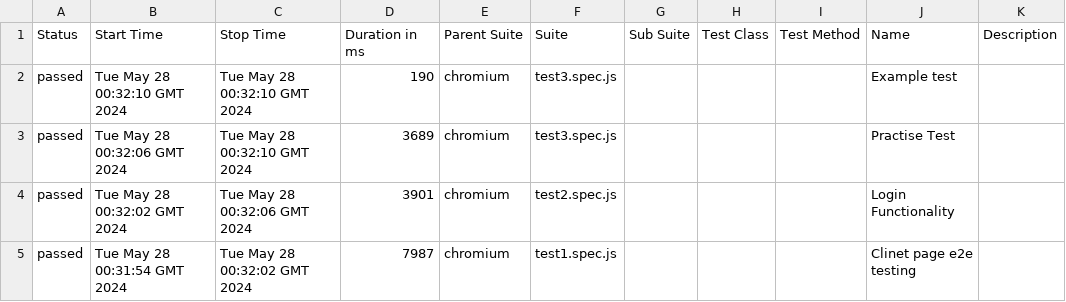
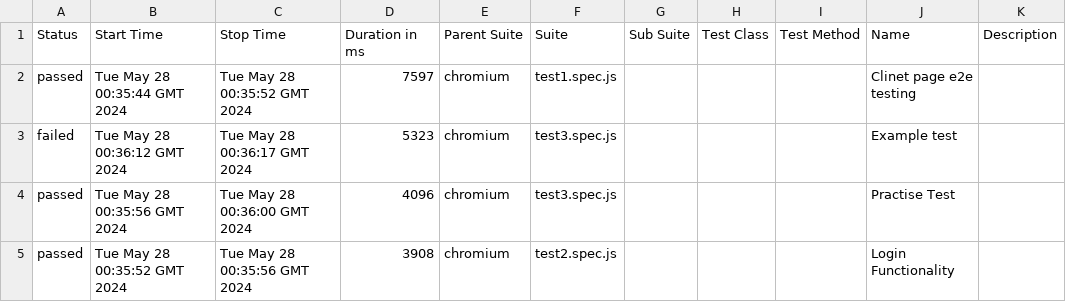
Before and after one commit to Sajayath/playwright-alluretest, a CSV file: data/suites.csv, drawn as a sheet.

```diff
--- a/data/suites.csv
+++ b/data/suites.csv
@@ -1,5 +1,5 @@
 "Status","Start Time","Stop Time","Duration in ms","Parent Suite","Suite","Sub Suite","Test Class","Test Method","Name","Description"
-"passed","Tue May 28 00:32:10 GMT 2024","Tue May 28 00:32:10 GMT 2024","190","chromium","test3.spec.js","","","","Example test",""
-"passed","Tue May 28 00:32:06 GMT 2024","Tue May 28 00:32:10 GMT 2024","3689","chromium","test3.spec.js","","","","Practise Test",""
-"passed","Tue May 28 00:32:02 GMT 2024","Tue May 28 00:32:06 GMT 2024","3901","chromium","test2.spec.js","","","","Login Functionality",""
-"passed","Tue May 28 00:31:54 GMT 2024","Tue May 28 00:32:02 GMT 2024","7987","chromium","test1.spec.js","","","","Clinet page e2e testing",""
+"passed","Tue May 28 00:35:44 GMT 2024","Tue May 28 00:35:52 GMT 2024","7597","chromium","test1.spec.js","","","","Clinet page e2e testing",""
+"failed","Tue May 28 00:36:12 GMT 2024","Tue May 28 00:36:17 GMT 2024","5323","chromium","test3.spec.js","","","","Example test",""
+"passed","Tue May 28 00:35:56 GMT 2024","Tue May 28 00:36:00 GMT 2024","4096","chromium","test3.spec.js","","","","Practise Test",""
+"passed","Tue May 28 00:35:52 GMT 2024","Tue May 28 00:35:56 GMT 2024","3908","chromium","test2.spec.js","","","","Login Functionality",""
```
Also changed, not shown: 57 other files.
